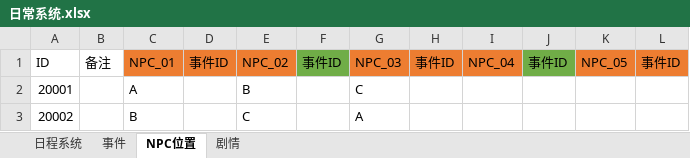
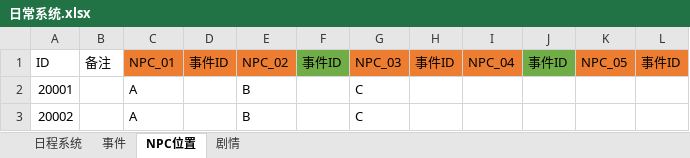
Before and after one commit to H4M-44/school, an Excel workbook: Assets/Data/SourceTables/日常系统.xlsx, sheet NPC位置, drawn as a sheet; values as stored, in another font and other column widths than the file's, no borders; charts and pictures not drawn; the diff names each change by its address in the sheet, - before the commit and + after, or states it on an @@ line.

```diff
--- a/Assets/Data/SourceTables/日常系统.xlsx (sheet NPC位置)
+++ b/Assets/Data/SourceTables/日常系统.xlsx (sheet NPC位置)
-C3: B
+C3: A
-E3: C
+E3: B
-G3: A
+G3: C
```
Also changed, not shown: sheet 剧情, sheet 日程系统, sheet 事件, charts or pictures, 24 other files.
